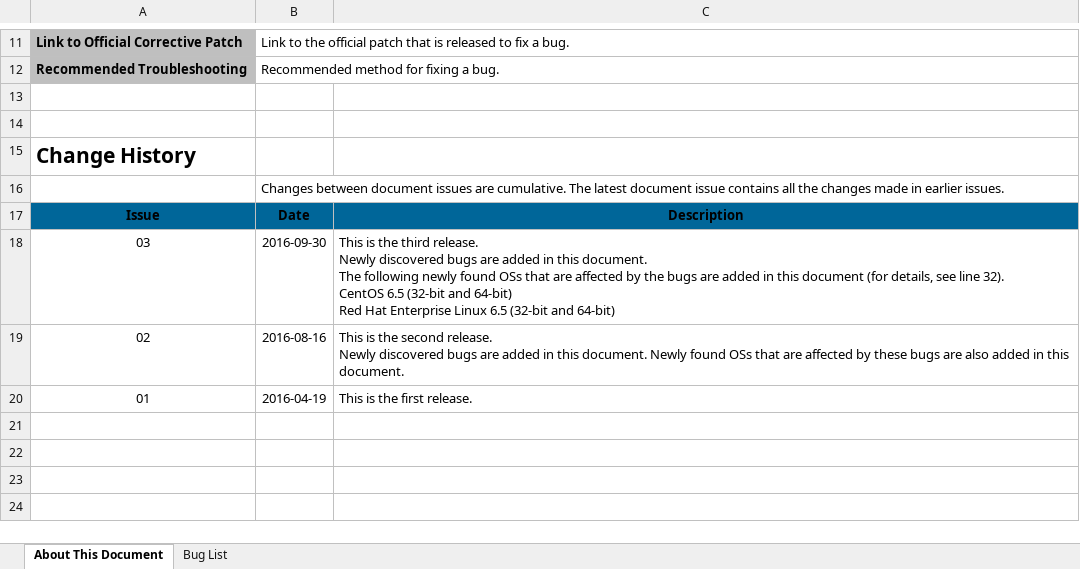
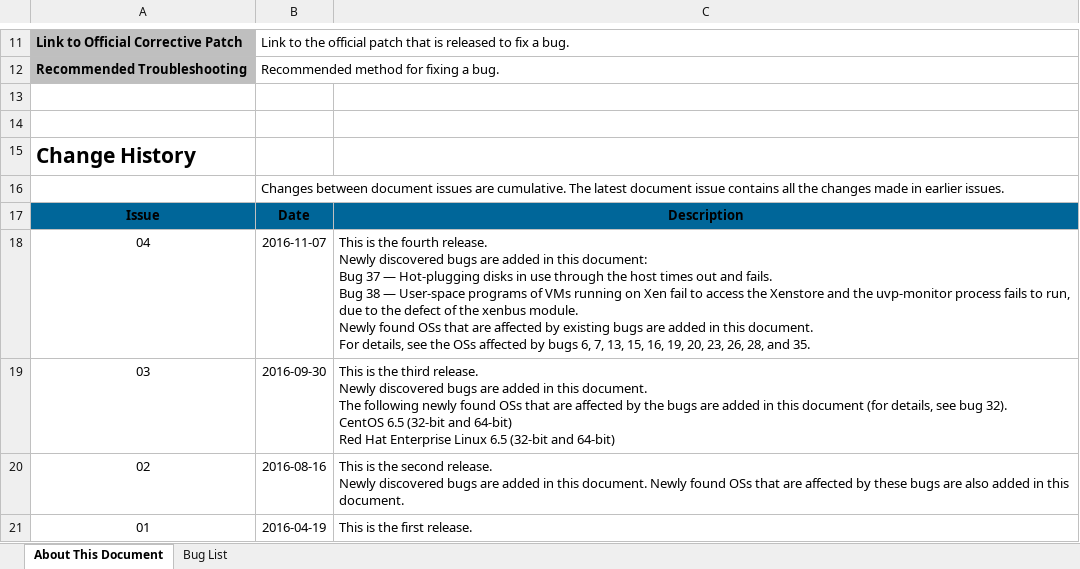
Before and after one commit to UVP-Tools/UVP-Tools, an Excel workbook: docs/Bug List of Linux Distributions.xlsx, sheet About This Document, drawn as a sheet; only a part is shown, gaps mark what is left out; values as stored, in another font and other column widths than the file's, no borders; addresses are those after the commit; ↵ is a line break in a cell; the diff names each change by its address in the sheet, - before the commit and + after, or states it on an @@ line.

```diff
--- a/docs/Bug List of Linux Distributions.xlsx (sheet About This Document)
+++ b/docs/Bug List of Linux Distributions.xlsx (sheet About This Document)
+row 18: 04 | 2016-11-07 | This is the fourth release. ↵ Newly discovered bugs are added in this document: ↵ Bug 37 — Hot-plugging disks in use through the host times out and fails. ↵ Bug 38 — User-space programs of VMs running on Xen fail to access the Xenstore and the uvp-monitor process fails to run, due to the defect of the xenbus module. ↵ Newly found OSs that are affected by existing bugs are added in this document. ↵ For details, see the OSs affected by bugs 6, 7, 13, 15, 16, 19, 20, 23, 26, 28, and 35.
-C19: …details, see line 32). ↵ CentOS…
+C19: …details, see bug 32). ↵ CentOS…
```
Also changed, not shown: sheet Bug List, docs/Linux发行版缺陷列表.xlsx.
